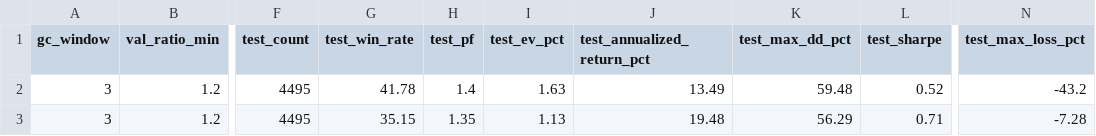
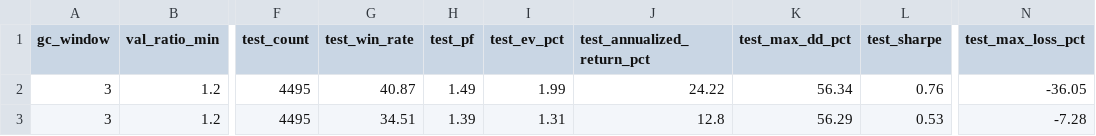
Before and after one commit to mrkm3845-web/Stock_app, a CSV file: back_tester/results/backtest_walkforward_result.csv, drawn as a sheet; only a part is shown, gaps mark what is left out; the diff names each change by its address in the sheet, - before the commit and + after, or states it on an @@ line.

```diff
--- a/back_tester/results/backtest_walkforward_result.csv
+++ b/back_tester/results/backtest_walkforward_result.csv
-G2 (test_win_rate): 41.78
+G2 (test_win_rate): 40.87
-H2 (test_pf): 1.4
+H2 (test_pf): 1.49
-I2 (test_ev_pct): 1.63
+I2 (test_ev_pct): 1.99
-J2 (test_annualized_return_pct): 13.49
+J2 (test_annualized_return_pct): 24.22
-K2 (test_max_dd_pct): 59.48
+K2 (test_max_dd_pct): 56.34
-L2 (test_sharpe): 0.52
+L2 (test_sharpe): 0.76
-N2 (test_max_loss_pct): -43.2
+N2 (test_max_loss_pct): -36.05
-G3 (test_win_rate): 35.15
+G3 (test_win_rate): 34.51
-H3 (test_pf): 1.35
+H3 (test_pf): 1.39
-I3 (test_ev_pct): 1.13
+I3 (test_ev_pct): 1.31
-J3 (test_annualized_return_pct): 19.48
+J3 (test_annualized_return_pct): 12.8
-L3 (test_sharpe): 0.71
+L3 (test_sharpe): 0.53
```
Also changed, not shown: back_tester/results/backtest_tier_exit.csv, back_tester/results/research_signals.csv, 5 other files.
